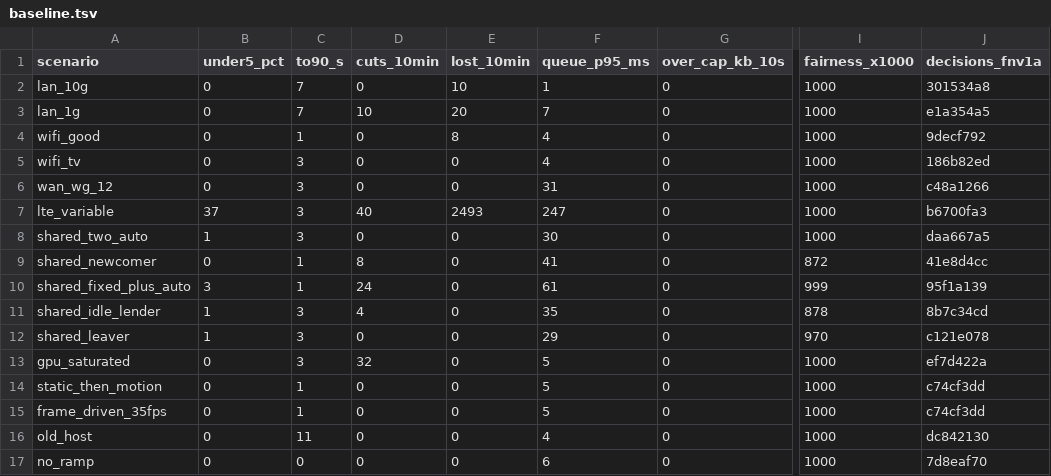
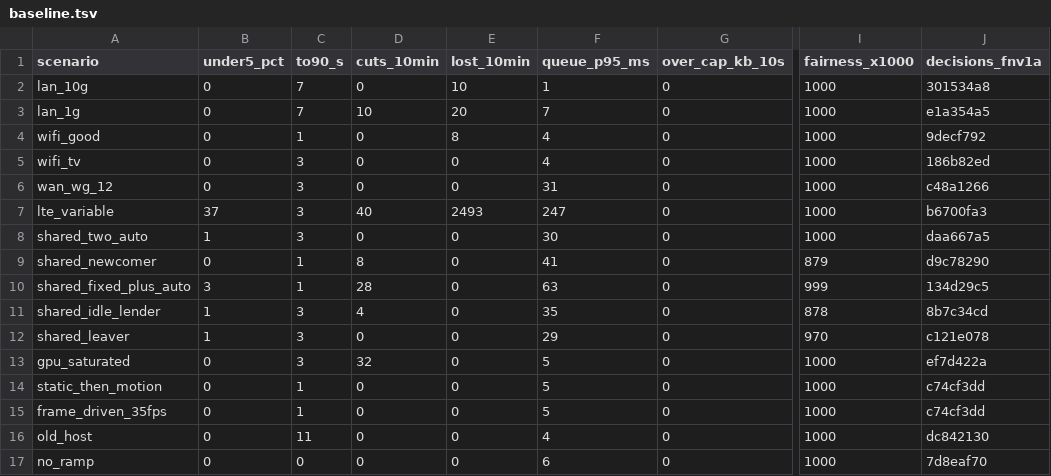
Before and after one commit to aditi-ab/punktfunk-rpi5, a TSV file: crates/punktfunk-core/src/abr/sim/baseline.tsv, drawn as a sheet; only a part is shown, gaps mark what is left out; the diff names each change by its address in the sheet, - before the commit and + after, or states it on an @@ line.

Commit message:
fix(core/abr): keep the short clock when a share refuses a lift
Two sessions on one tunnel meet the same queue, so a lift either of them
takes reads the other's fill as its own wall. Retreating from it is
right; writing "this limit stands here" into the re-probe clock is not,
because one window cannot see whose queue it was. Backed off twice, the
newcomer's ladder stopped closing on the share the host had given it.

The retreat now parks the cap where a group stands, instead of
re-latching it. Every step is still earned: the lift is still judged, it
still goes back to the cap exactly, and the host still owns the share.

```diff
--- a/crates/punktfunk-core/src/abr/sim/baseline.tsv
+++ b/crates/punktfunk-core/src/abr/sim/baseline.tsv
-I9 (fairness_x1000): 872
+I9 (fairness_x1000): 879
-J9 (decisions_fnv1a): 41e8d4cc
+J9 (decisions_fnv1a): d9c78290
-D10 (cuts_10min): 24
+D10 (cuts_10min): 28
-F10 (queue_p95_ms): 61
+F10 (queue_p95_ms): 63
-J10 (decisions_fnv1a): 95f1a139
+J10 (decisions_fnv1a): 134d29c5
```
Also changed, not shown: 1 other file.
